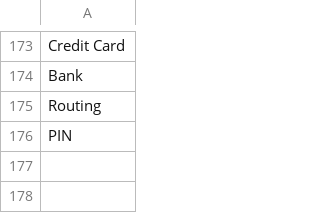
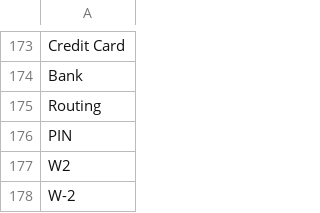
Before and after one commit to edydex/outlook_forensics, a CSV file: sample_keywords.csv, drawn as a sheet; only a part is shown, gaps mark what is left out.

Commit message:
W2 added

```diff
--- a/sample_keywords.csv
+++ b/sample_keywords.csv
@@ -176 +176,3 @@ Routing
 PIN
+W2
+W-2
```
